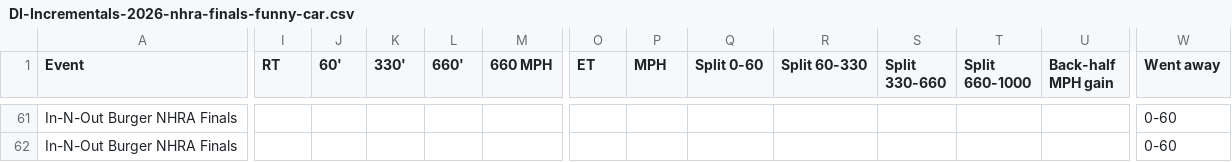
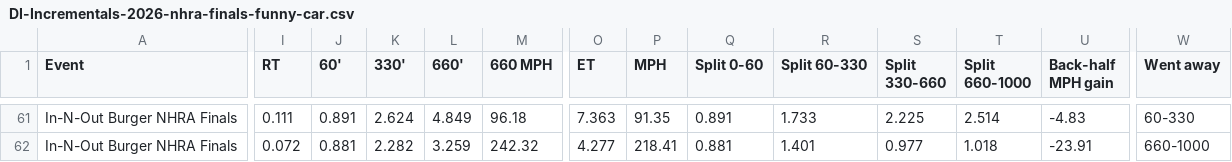
Before and after one commit to wes-buck/di-incrementals, a CSV file: events/2026-nhra-finals/funny-car/DI-Incrementals-2026-nhra-finals-funny-car.csv, drawn as a sheet; only a part is shown, gaps mark what is left out; the diff covers the shown part only; the diff names each change by its address in the sheet, - before the commit and + after, or states it on an @@ line.

```diff
--- a/events/2026-nhra-finals/funny-car/DI-Incrementals-2026-nhra-finals-funny-car.csv
+++ b/events/2026-nhra-finals/funny-car/DI-Incrementals-2026-nhra-finals-funny-car.csv
-I61 (RT): (empty)
+I61 (RT): 0.111
-J61 (60'): (empty)
+J61 (60'): 0.891
-K61 (330'): (empty)
+K61 (330'): 2.624
-L61 (660'): (empty)
+L61 (660'): 4.849
-M61 (660 MPH): (empty)
+M61 (660 MPH): 96.18
-O61 (ET): (empty)
+O61 (ET): 7.363
-P61 (MPH): (empty)
+P61 (MPH): 91.35
-Q61 (Split 0-60): (empty)
+Q61 (Split 0-60): 0.891
-R61 (Split 60-330): (empty)
+R61 (Split 60-330): 1.733
-S61 (Split 330-660): (empty)
+S61 (Split 330-660): 2.225
-T61 (Split 660-1000): (empty)
+T61 (Split 660-1000): 2.514
-U61 (Back-half MPH gain): (empty)
+U61 (Back-half MPH gain): -4.83
-W61 (Went away): 0-60
+W61 (Went away): 60-330
-I62 (RT): (empty)
+I62 (RT): 0.072
-J62 (60'): (empty)
+J62 (60'): 0.881
-K62 (330'): (empty)
+K62 (330'): 2.282
-L62 (660'): (empty)
+L62 (660'): 3.259
-M62 (660 MPH): (empty)
+M62 (660 MPH): 242.32
-O62 (ET): (empty)
+O62 (ET): 4.277
-P62 (MPH): (empty)
+P62 (MPH): 218.41
-Q62 (Split 0-60): (empty)
+Q62 (Split 0-60): 0.881
-R62 (Split 60-330): (empty)
+R62 (Split 60-330): 1.401
-S62 (Split 330-660): (empty)
+S62 (Split 330-660): 0.977
-T62 (Split 660-1000): (empty)
+T62 (Split 660-1000): 1.018
-U62 (Back-half MPH gain): (empty)
+U62 (Back-half MPH gain): -23.91
-W62 (Went away): 0-60
+W62 (Went away): 660-1000
```
Also changed, not shown: 35 edited cells elsewhere in this file, funny-car/DI-Incrementals-2026-nhra-finals-funny-car.csv, 13 other files.
